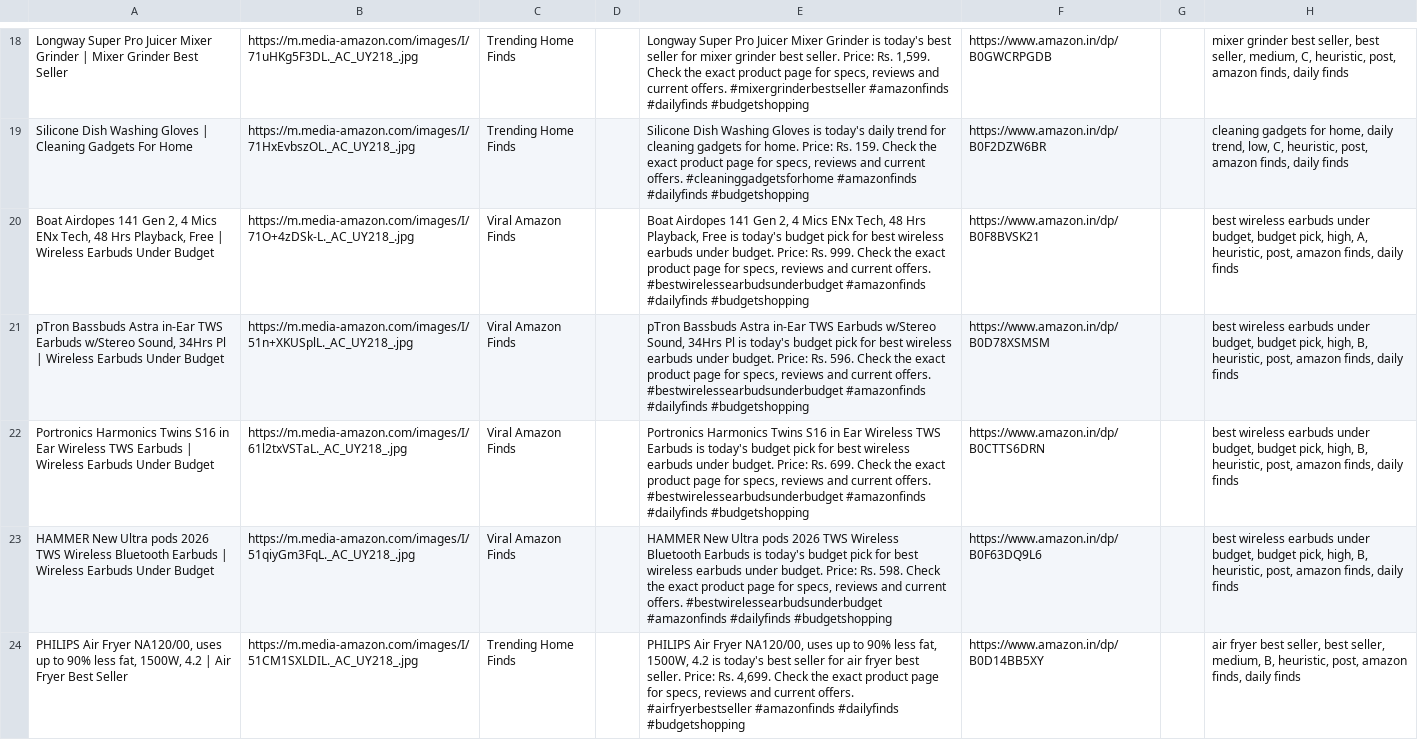
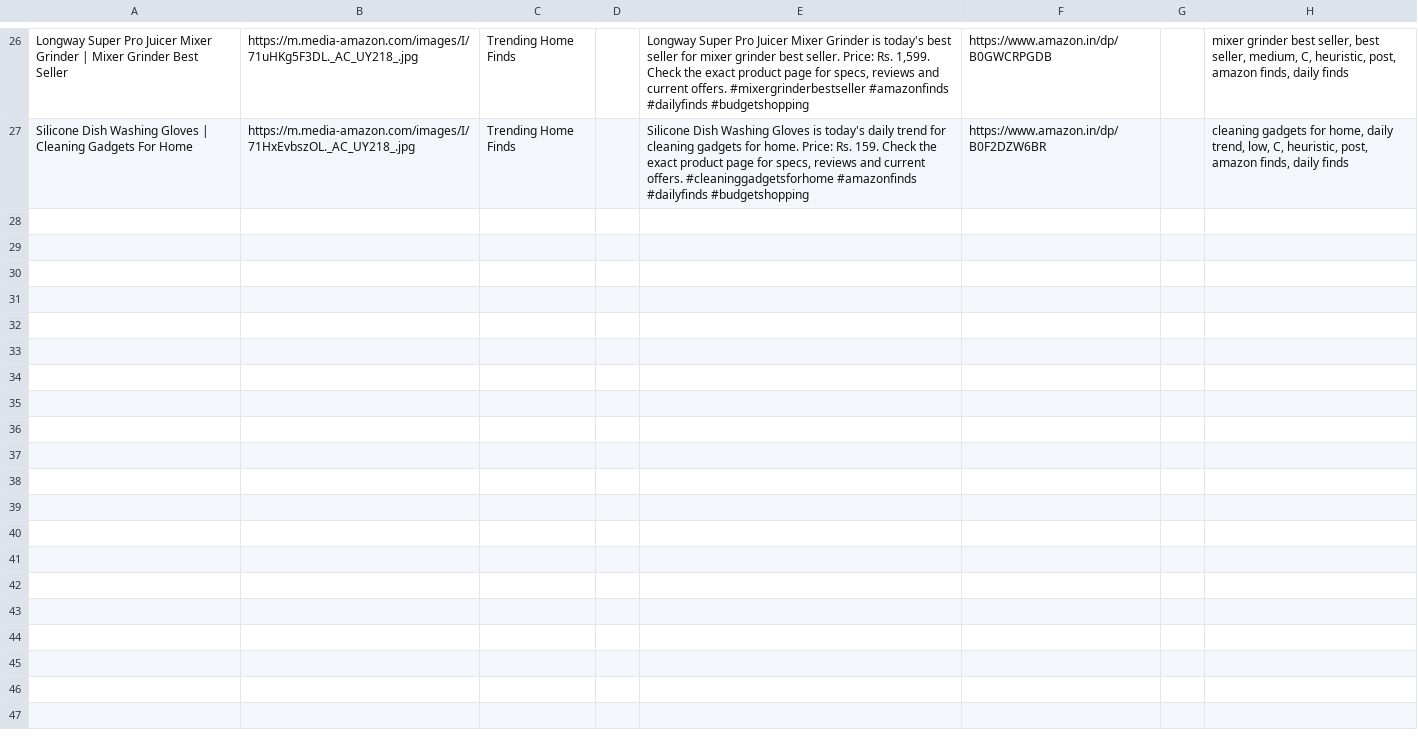
Before and after one commit to Gosula16/PinAffiliate_V3, a CSV file: data/pinterest_upload.csv, drawn as a sheet; only a part is shown, gaps mark what is left out; removed rows and columns are numbered as before the commit, all else as after; the diff covers the shown part only; the diff names each change by its address in the sheet, - before the commit and + after, or states it on an @@ line.

```diff
--- a/data/pinterest_upload.csv
+++ b/data/pinterest_upload.csv
-row 20: Boat Airdopes 141 Gen 2, 4 Mics ENx Tech, 48 Hrs Playback, Free | Wireless Earbuds Under Budget | https://m.media-amazon.com/images/I/71O+4zDSk-L._AC_UY218_.jpg | Viral Amazon Finds |  | Boat Airdopes 141 Gen 2, 4 Mics ENx Tech, 48 Hrs Playback, Free is today's budget pick for best wireless earbuds under budget. Price: Rs. 999. Check the exact product page for specs, reviews and current offers. #bestwirelessearbudsunderbudget #amazonfinds #dailyfinds #budgetshopping | https://www.amazon.in/dp/B0F8BVSK21 |  | best wireless earbuds under budget, budget pick, high, A, heuristic, post, amazon finds, daily finds
-row 21: pTron Bassbuds Astra in-Ear TWS Earbuds w/Stereo Sound, 34Hrs Pl | Wireless Earbuds Under Budget | https://m.media-amazon.com/images/I/51n+XKUSplL._AC_UY218_.jpg | Viral Amazon Finds |  | pTron Bassbuds Astra in-Ear TWS Earbuds w/Stereo Sound, 34Hrs Pl is today's budget pick for best wireless earbuds under budget. Price: Rs. 596. Check the exact product page for specs, reviews and current offers. #bestwirelessearbudsunderbudget #amazonfinds #dailyfinds #budgetshopping | https://www.amazon.in/dp/B0D78XSMSM |  | best wireless earbuds under budget, budget pick, high, B, heuristic, post, amazon finds, daily finds
-row 22: Portronics Harmonics Twins S16 in Ear Wireless TWS Earbuds | Wireless Earbuds Under Budget | https://m.media-amazon.com/images/I/61l2txVSTaL._AC_UY218_.jpg | Viral Amazon Finds |  | Portronics Harmonics Twins S16 in Ear Wireless TWS Earbuds is today's budget pick for best wireless earbuds under budget. Price: Rs. 699. Check the exact product page for specs, reviews and current offers. #bestwirelessearbudsunderbudget #amazonfinds #dailyfinds #budgetshopping | https://www.amazon.in/dp/B0CTTS6DRN |  | best wireless earbuds under budget, budget pick, high, B, heuristic, post, amazon finds, daily finds
-row 23: HAMMER New Ultra pods 2026 TWS Wireless Bluetooth Earbuds | Wireless Earbuds Under Budget | https://m.media-amazon.com/images/I/51qiyGm3FqL._AC_UY218_.jpg | Viral Amazon Finds |  | HAMMER New Ultra pods 2026 TWS Wireless Bluetooth Earbuds is today's budget pick for best wireless earbuds under budget. Price: Rs. 598. Check the exact product page for specs, reviews and current offers. #bestwirelessearbudsunderbudget #amazonfinds #dailyfinds #budgetshopping | https://www.amazon.in/dp/B0F63DQ9L6 |  | best wireless earbuds under budget, budget pick, high, B, heuristic, post, amazon finds, daily finds
-row 24: PHILIPS Air Fryer NA120/00, uses up to 90% less fat, 1500W, 4.2 | Air Fryer Best Seller | https://m.media-amazon.com/images/I/51CM1SXLDIL._AC_UY218_.jpg | Trending Home Finds |  | PHILIPS Air Fryer NA120/00, uses up to 90% less fat, 1500W, 4.2 is today's best seller for air fryer best seller. Price: Rs. 4,699. Check the exact product page for specs, reviews and current offers. #airfryerbestseller #amazonfinds #dailyfinds #budgetshopping | https://www.amazon.in/dp/B0D14BB5XY |  | air fryer best seller, best seller, medium, B, heuristic, post, amazon finds, daily finds
```
Also changed, not shown: 8 added rows and 5 removed rows elsewhere in this file, data/pinterest_bulk_editor.csv, data/pinterest_pins.csv, 11 other files.
